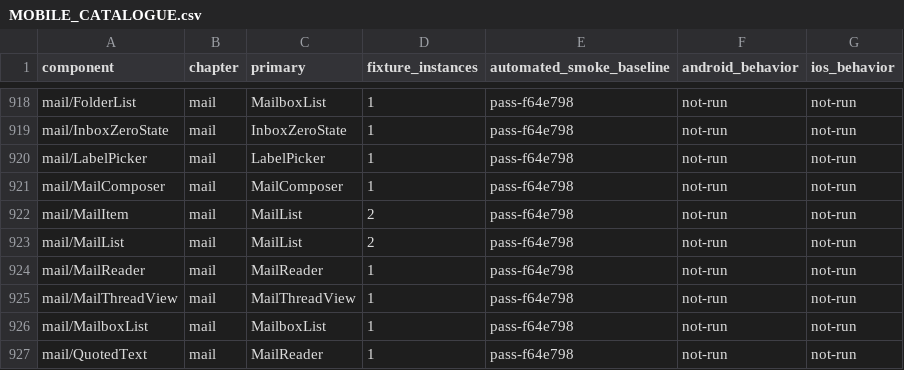
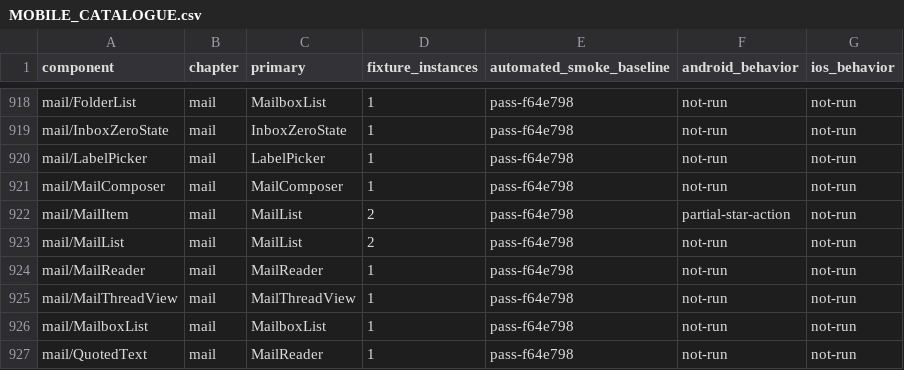
Before and after one commit to mrchypark/elysdui, a CSV file: adapters/gpui/MOBILE_CATALOGUE.csv, drawn as a sheet; only a part is shown, gaps mark what is left out.

Commit message:
Record Android mail interaction verification

```diff
--- a/adapters/gpui/MOBILE_CATALOGUE.csv
+++ b/adapters/gpui/MOBILE_CATALOGUE.csv
@@ -921,3 +921,3 @@ mail/LabelPicker,mail,LabelPicker,1,pass-f64e798,not-run,not-run
 mail/MailComposer,mail,MailComposer,1,pass-f64e798,not-run,not-run
-mail/MailItem,mail,MailList,2,pass-f64e798,not-run,not-run
+mail/MailItem,mail,MailList,2,pass-f64e798,partial-star-action,not-run
 mail/MailList,mail,MailList,2,pass-f64e798,not-run,not-run
```
Also changed, not shown: 1 other file.
